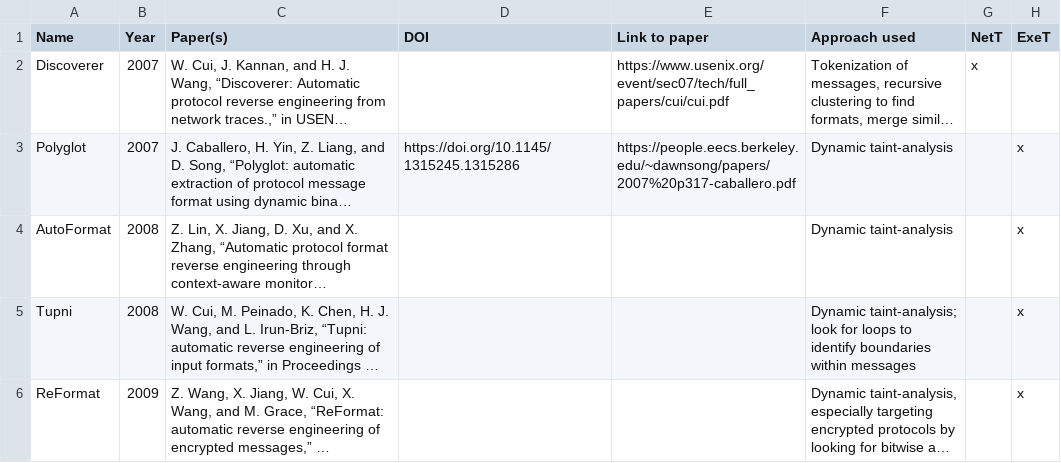
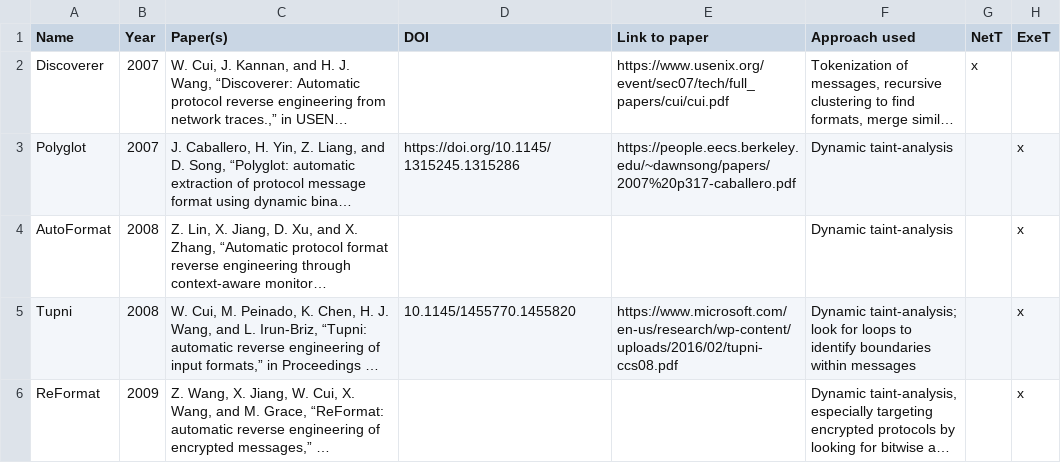
Before and after one commit to techge/PRE-list, a CSV file: tools.csv, drawn as a sheet; only a part is shown; long unchanged cells end in …; the diff covers the shown part only; the diff names each change by its address in the sheet, - before the commit and + after, or states it on an @@ line.

```diff
--- a/tools.csv
+++ b/tools.csv
-D5 (DOI): (empty)
+D5 (DOI): 10.1145/1455770.1455820
-E5 (Link to paper): (empty)
+E5 (Link to paper): https://www.microsoft.com/en-us/research/wp-content/uploads/2016/02/tupni-ccs08.pdf
```
Also changed, not shown: 1 added row and 8 edited cells elsewhere in this file, 2 other files.
